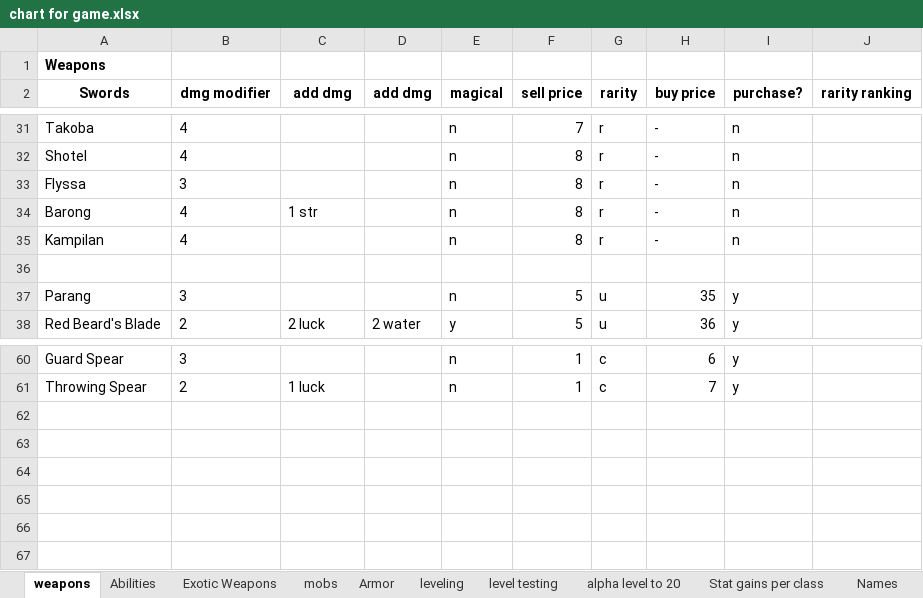
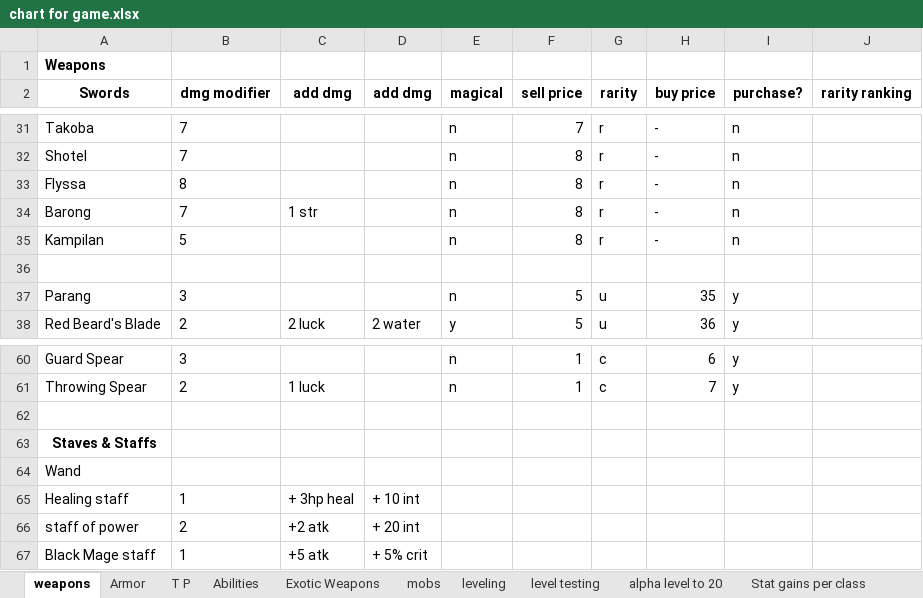
Before and after one commit to losbullitt/Illirial-Trail, an Excel workbook: chart for game.xlsx, sheet weapons, drawn as a sheet; only a part is shown, gaps mark what is left out; values as stored, in another font and other column widths than the file's, no borders; the diff covers the shown part only; the diff names each change by its address in the sheet, - before the commit and + after, or states it on an @@ line.

```diff
--- a/chart for game.xlsx (sheet weapons)
+++ b/chart for game.xlsx (sheet weapons)
+sheet tab: T P
@@ sheet tab order changed: weapons | Armor | T P | Abilities | Exotic Weapons | mobs | leveling | level testing | alpha level to 20 | Stat gains per class @@
-B31:B32 (dmg modifier): 4
+B31:B32 (dmg modifier): 7
-B33 (dmg modifier): 3
+B33 (dmg modifier): 8
-B34 (dmg modifier): 4
+B34 (dmg modifier): 7
-B35 (dmg modifier): 4
+B35 (dmg modifier): 5
+row 62: (empty)
+row 63: Staves & Staffs
+row 64: Wand
+row 65: Healing staff | 1 | + 3hp heal | + 10 int
+row 66: staff of power | 2 | +2 atk | + 20 int
+row 67: Black Mage staff | 1 | +5 atk | + 5% crit
```
Also changed, not shown: 19 edited cells elsewhere in this sheet, sheet Names, sheet mobs, 14 other files.
